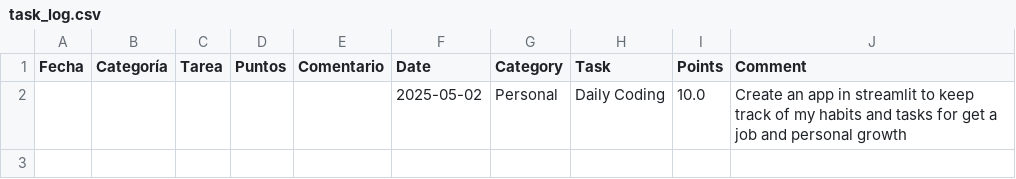
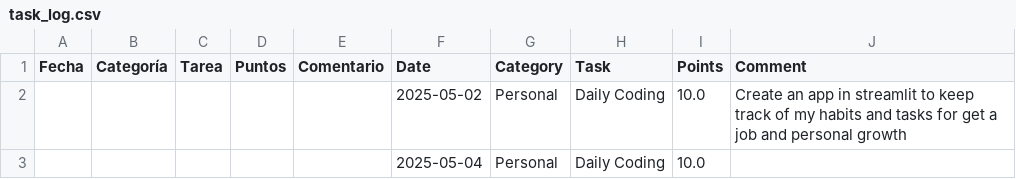
Before and after one commit to GabrielFersPin/InnerLevel, a CSV file: task_log.csv, drawn as a sheet.

Commit message:
new file:   .streamlit/config.toml 	modified:   app.py 	new file:   style.css 	modified:   task_log.csv 	new file:   venv/bin/Activate.ps1

```diff
--- a/task_log.csv
+++ b/task_log.csv
@@ -2 +2,2 @@ Fecha,Categoría,Tarea,Puntos,Comentario,Date,Category,Task,Points,Comment
 ,,,,,2025-05-02,Personal,Daily Coding,10.0,Create an app in streamlit to keep track of my habits and tasks for get a job and personal growth
+,,,,,2025-05-04,Personal,Daily Coding,10.0,
```
Also changed, not shown: 3 other files.
